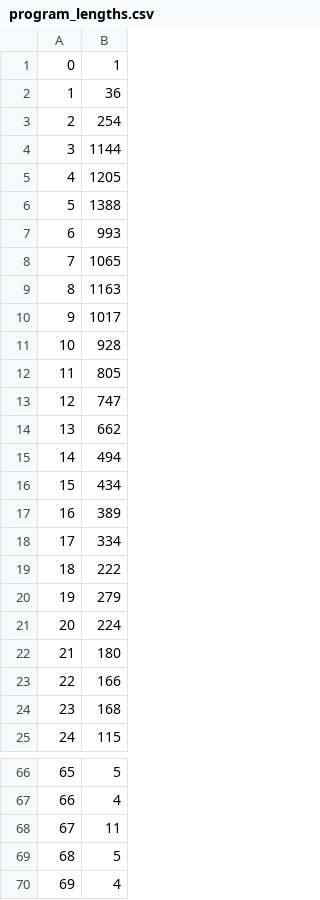
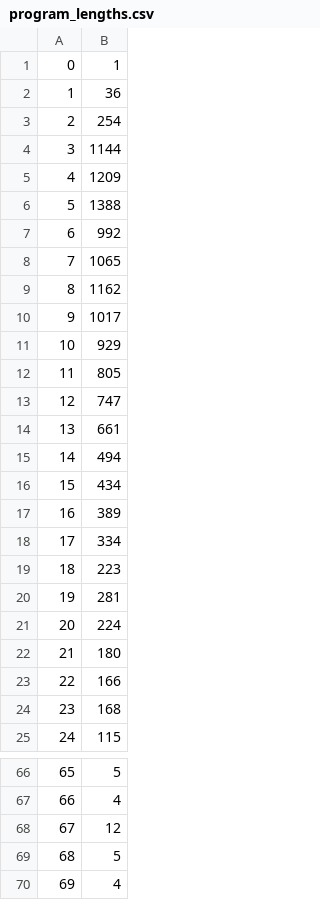
Before and after one commit to ckrause/loda, a CSV file: stats/program_lengths.csv, drawn as a sheet; only a part is shown, gaps mark what is left out.

Commit message:
updated 28 programs

```diff
--- a/stats/program_lengths.csv
+++ b/stats/program_lengths.csv
@@ -4,12 +4,12 @@
 3,1144
-4,1205
+4,1209
 5,1388
-6,993
+6,992
 7,1065
-8,1163
+8,1162
 9,1017
-10,928
+10,929
 11,805
 12,747
-13,662
+13,661
 14,494
@@ -18,4 +18,4 @@
 17,334
-18,222
-19,279
+18,223
+19,281
 20,224
@@ -67,3 +67,3 @@
 66,4
-67,11
+67,12
 68,5
```
Also changed, not shown: 32 other files.
